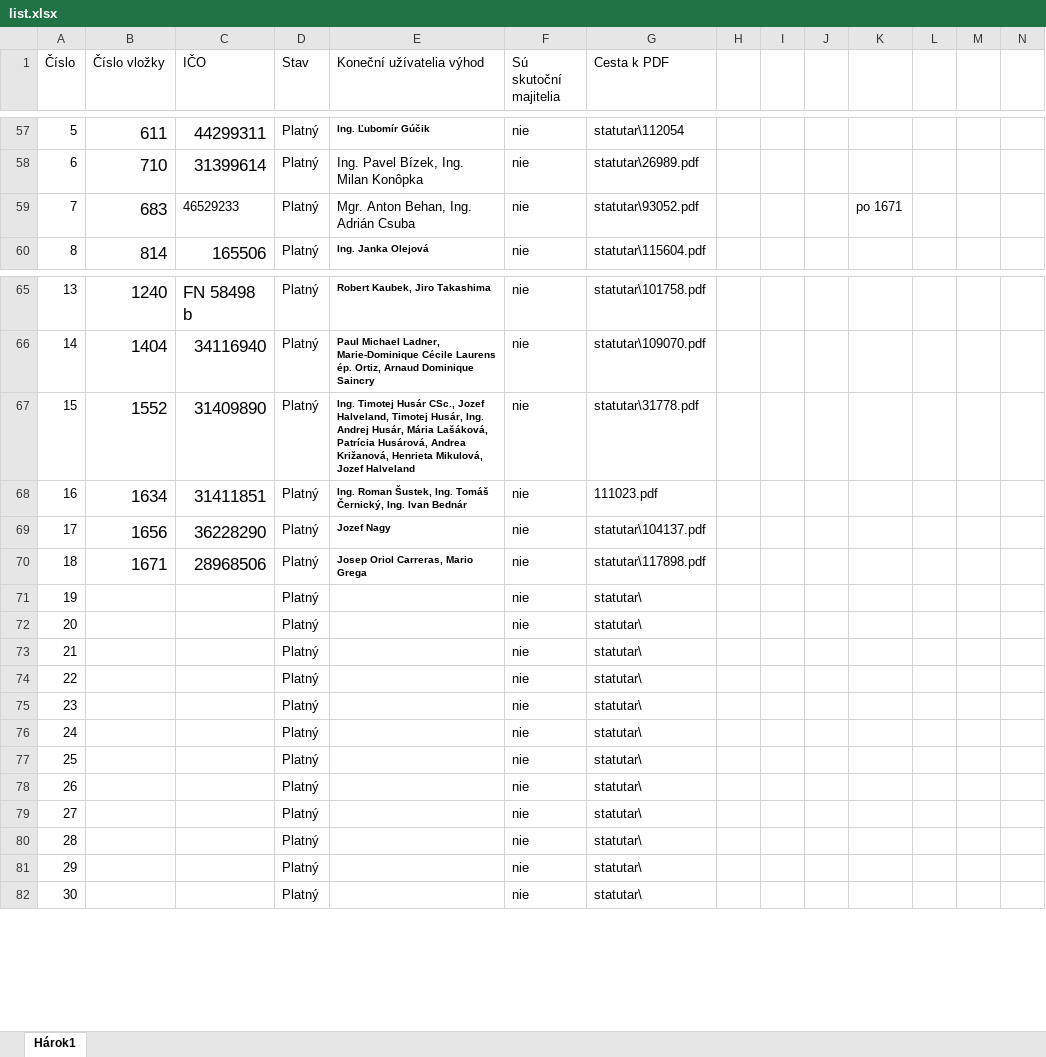
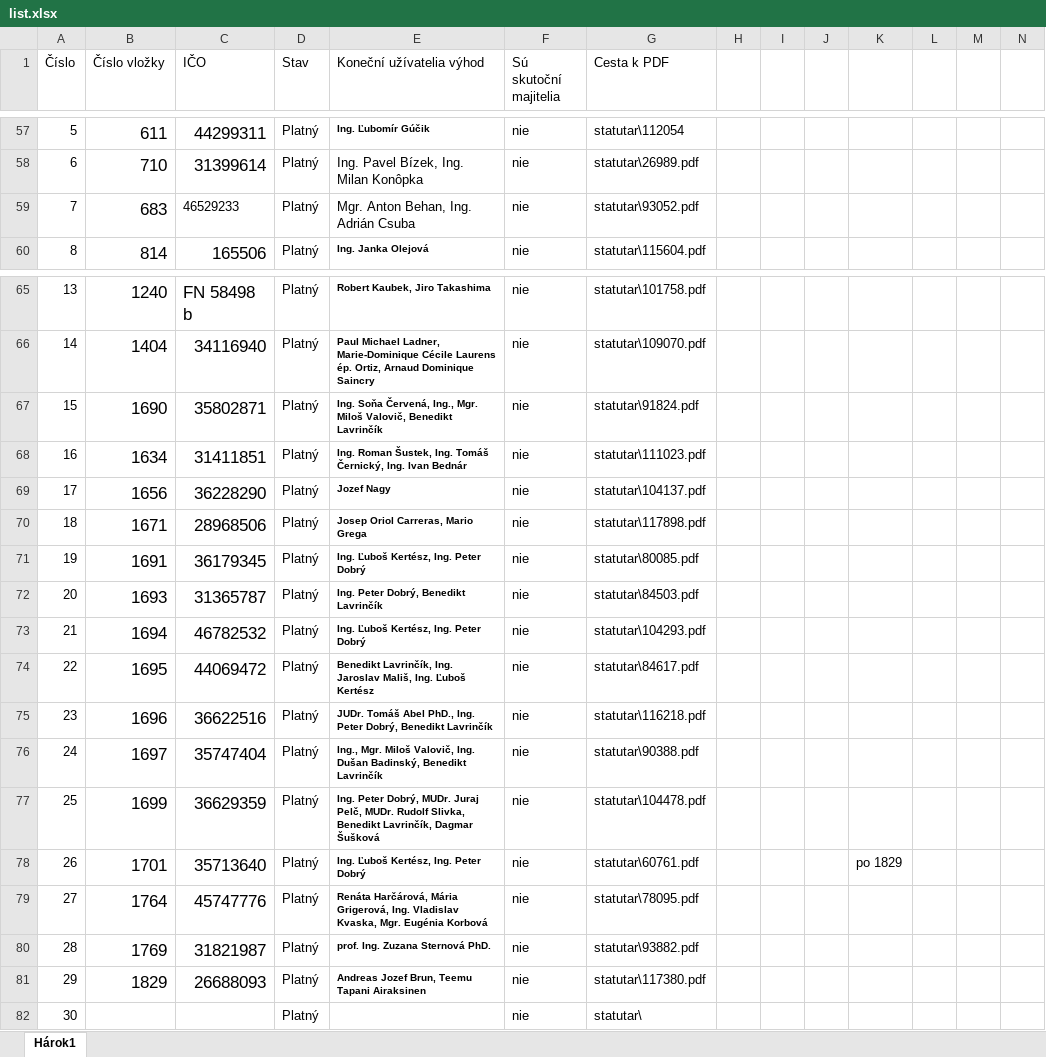
Before and after one commit to muriga/bachelor_thesis, an Excel workbook: Dataset/list.xlsx, sheet Hárok1, drawn as a sheet; only a part is shown, gaps mark what is left out; values as stored, in another font and other column widths than the file's, no borders; removed rows and columns are numbered as before the commit, all else as after; rows hold the shown columns only; the diff covers the shown part only; the diff names each change by its address in the sheet, - before the commit and + after, or states it on an @@ line.

Commit message:
dataset update

```diff
--- a/Dataset/list.xlsx (sheet Hárok1)
+++ b/Dataset/list.xlsx (sheet Hárok1)
-K59: po 1671
+K59: (empty)
-row 67: 15 | 1552 | 31409890 | Platný | Ing. Timotej Husár CSc., Jozef Halveland, Timotej Husár, Ing. Andrej Husár, Mária Lašáková, Patrícia Husárová, Andrea Križanová, Henrieta Mikulová, Jozef Halveland | nie | statutar\31778.pdf
+row 67: 15 | 1690 | 35802871 | Platný | Ing. Soňa Červená, Ing., Mgr. Miloš Valovič, Benedikt Lavrinčík | nie | statutar\91824.pdf
-G68 (Cesta k PDF): 111023.pdf
+G68 (Cesta k PDF): statutar\111023.pdf
-row 71: 19 |  |  | Platný |  | nie | statutar\
-row 72: 20 |  |  | Platný |  | nie | statutar\
-row 73: 21 |  |  | Platný |  | nie | statutar\
-row 74: 22 |  |  | Platný |  | nie | statutar\
-row 75: 23 |  |  | Platný |  | nie | statutar\
-row 76: 24 |  |  | Platný |  | nie | statutar\
-row 77: 25 |  |  | Platný |  | nie | statutar\
-row 78: 26 |  |  | Platný |  | nie | statutar\
-row 79: 27 |  |  | Platný |  | nie | statutar\
-row 80: 28 |  |  | Platný |  | nie | statutar\
-row 81: 29 |  |  | Platný |  | nie | statutar\
+row 71: 19 | 1691 | 36179345 | Platný | Ing. Ľuboš Kertész, Ing. Peter Dobrý | nie | statutar\80085.pdf
+row 72: 20 | 1693 | 31365787 | Platný | Ing. Peter Dobrý, Benedikt Lavrinčík | nie | statutar\84503.pdf
+row 73: 21 | 1694 | 46782532 | Platný | Ing. Ľuboš Kertész, Ing. Peter Dobrý | nie | statutar\104293.pdf
+row 74: 22 | 1695 | 44069472 | Platný | Benedikt Lavrinčík, Ing. Jaroslav Mališ, Ing. Ľuboš Kertész | nie | statutar\84617.pdf
+row 75: 23 | 1696 | 36622516 | Platný | JUDr. Tomáš Abel PhD., Ing. Peter Dobrý, Benedikt Lavrinčík | nie | statutar\116218.pdf
+row 76: 24 | 1697 | 35747404 | Platný | Ing., Mgr. Miloš Valovič, Ing. Dušan Badinský, Benedikt Lavrinčík | nie | statutar\90388.pdf
+row 77: 25 | 1699 | 36629359 | Platný | Ing. Peter Dobrý, MUDr. Juraj Pelč, MUDr. Rudolf Slivka, Benedikt Lavrinčík, Dagmar Šušková | nie | statutar\104478.pdf
+row 78: 26 | 1701 | 35713640 | Platný | Ing. Ľuboš Kertész, Ing. Peter Dobrý | nie | statutar\60761.pdf |  |  |  | po 1829
+row 79: 27 | 1764 | 45747776 | Platný | Renáta Harčárová, Mária Grigerová, Ing. Vladislav Kvaska, Mgr. Eugénia Korbová | nie | statutar\78095.pdf
+row 80: 28 | 1769 | 31821987 | Platný | prof. Ing. Zuzana Sternová PhD. | nie | statutar\93882.pdf
+row 81: 29 | 1829 | 26688093 | Platný | Andreas Jozef Brun, Teemu Tapani Airaksinen | nie | statutar\117380.pdf
```
Also changed, not shown: 51 added rows elsewhere in this sheet, 14 other files.
